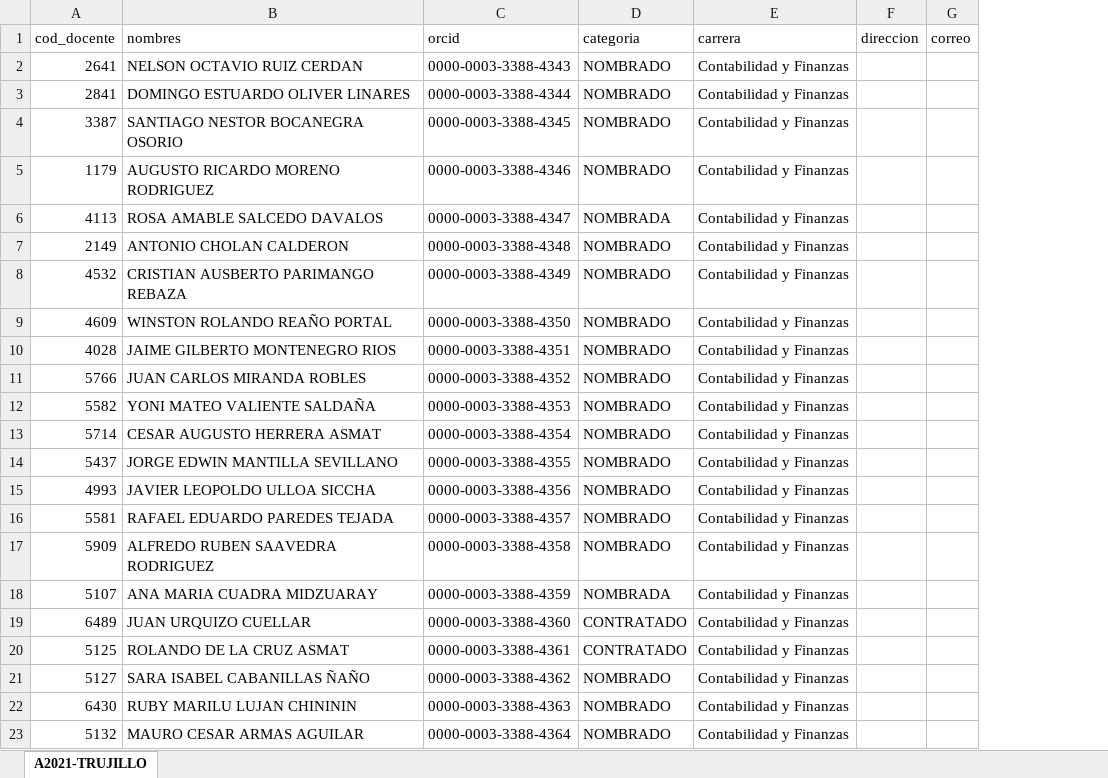
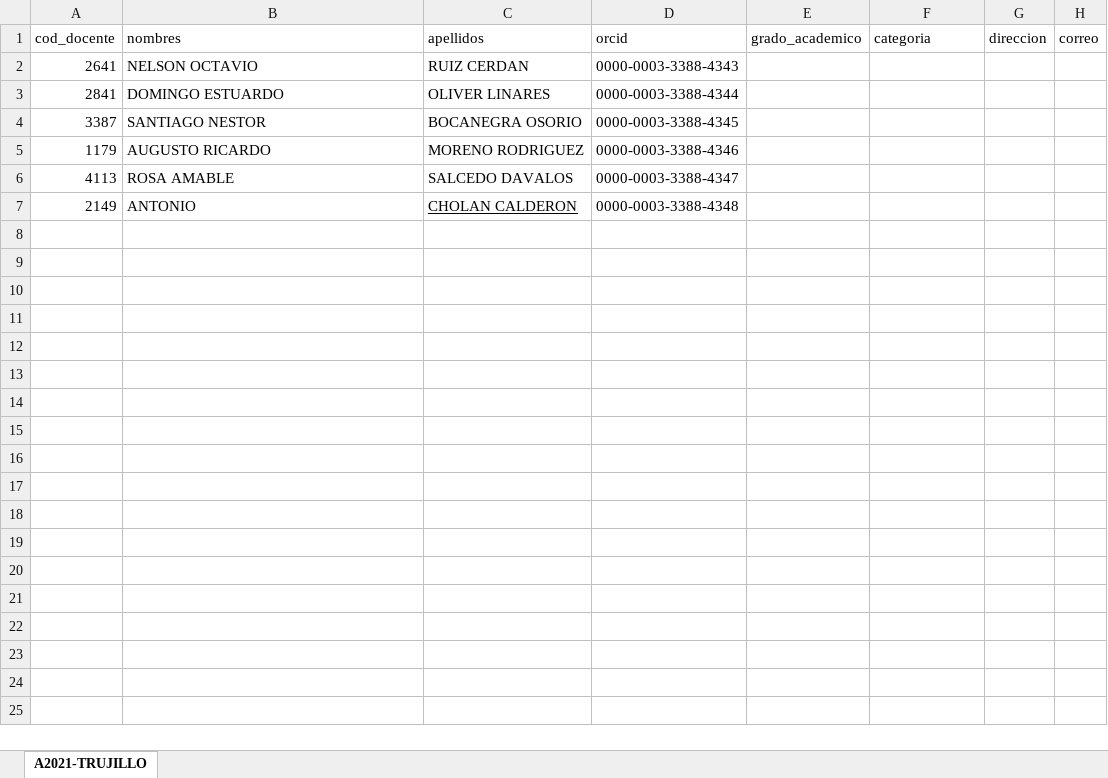
Before and after one commit to RenzoVasquezChiclayo/sistema-tesis-upao-unt, an Excel workbook: public/cursoTesis-2022/A2021-TRUJILLO.xlsx, sheet A2021-TRUJILLO, drawn as a sheet; values as stored, in another font and other column widths than the file's, no borders; removed rows and columns are numbered as before the commit, all else as after; the diff names each change by its address in the sheet, - before the commit and + after, or states it on an @@ line.

```diff
--- a/public/cursoTesis-2022/A2021-TRUJILLO.xlsx (sheet A2021-TRUJILLO)
+++ b/public/cursoTesis-2022/A2021-TRUJILLO.xlsx (sheet A2021-TRUJILLO)
+column C (apellidos), rows 2-7: RUIZ CERDAN | OLIVER LINARES | BOCANEGRA OSORIO | MORENO RODRIGUEZ | SALCEDO DAVALOS | CHOLAN CALDERON
+column E (grado_academico), empty
-column E (carrera), rows 2-7: all Contabilidad y Finanzas
-B2 (nombres): NELSON OCTAVIO RUIZ CERDAN
+B2 (nombres): NELSON OCTAVIO
-F2:F5 (categoria): NOMBRADO
+F2:F5 (categoria): (empty)
-B3 (nombres): DOMINGO ESTUARDO OLIVER LINARES
+B3 (nombres): DOMINGO ESTUARDO
-B4 (nombres): SANTIAGO NESTOR BOCANEGRA OSORIO
+B4 (nombres): SANTIAGO NESTOR
-B5 (nombres): AUGUSTO RICARDO MORENO RODRIGUEZ
+B5 (nombres): AUGUSTO RICARDO
-B6 (nombres): ROSA AMABLE SALCEDO DAVALOS
+B6 (nombres): ROSA AMABLE
-F6 (categoria): NOMBRADA
+F6 (categoria): (empty)
-B7 (nombres): ANTONIO CHOLAN CALDERON
+B7 (nombres): ANTONIO
-F7 (categoria): NOMBRADO
+F7 (categoria): (empty)
-row 8: 4532 | CRISTIAN AUSBERTO PARIMANGO REBAZA | 0000-0003-3388-4349 | NOMBRADO | Contabilidad y Finanzas
-row 9: 4609 | WINSTON ROLANDO REAÑO PORTAL | 0000-0003-3388-4350 | NOMBRADO | Contabilidad y Finanzas
-row 10: 4028 | JAIME GILBERTO MONTENEGRO RIOS | 0000-0003-3388-4351 | NOMBRADO | Contabilidad y Finanzas
-row 11: 5766 | JUAN CARLOS MIRANDA ROBLES | 0000-0003-3388-4352 | NOMBRADO | Contabilidad y Finanzas
-row 12: 5582 | YONI MATEO VALIENTE SALDAÑA | 0000-0003-3388-4353 | NOMBRADO | Contabilidad y Finanzas
-row 13: 5714 | CESAR AUGUSTO HERRERA ASMAT | 0000-0003-3388-4354 | NOMBRADO | Contabilidad y Finanzas
-row 14: 5437 | JORGE EDWIN MANTILLA SEVILLANO | 0000-0003-3388-4355 | NOMBRADO | Contabilidad y Finanzas
-row 15: 4993 | JAVIER LEOPOLDO ULLOA SICCHA | 0000-0003-3388-4356 | NOMBRADO | Contabilidad y Finanzas
-row 16: 5581 | RAFAEL EDUARDO PAREDES TEJADA | 0000-0003-3388-4357 | NOMBRADO | Contabilidad y Finanzas
-row 17: 5909 | ALFREDO RUBEN SAAVEDRA RODRIGUEZ | 0000-0003-3388-4358 | NOMBRADO | Contabilidad y Finanzas
-row 18: 5107 | ANA MARIA CUADRA MIDZUARAY | 0000-0003-3388-4359 | NOMBRADA | Contabilidad y Finanzas
-row 19: 6489 | JUAN URQUIZO CUELLAR | 0000-0003-3388-4360 | CONTRATADO | Contabilidad y Finanzas
-row 20: 5125 | ROLANDO DE LA CRUZ ASMAT | 0000-0003-3388-4361 | CONTRATADO | Contabilidad y Finanzas
-row 21: 5127 | SARA ISABEL CABANILLAS ÑAÑO | 0000-0003-3388-4362 | NOMBRADO | Contabilidad y Finanzas
-row 22: 6430 | RUBY MARILU LUJAN CHINININ | 0000-0003-3388-4363 | NOMBRADO | Contabilidad y Finanzas
-row 23: 5132 | MAURO CESAR ARMAS AGUILAR | 0000-0003-3388-4364 | NOMBRADO | Contabilidad y Finanzas
```
Also changed, not shown: 17 other files.
